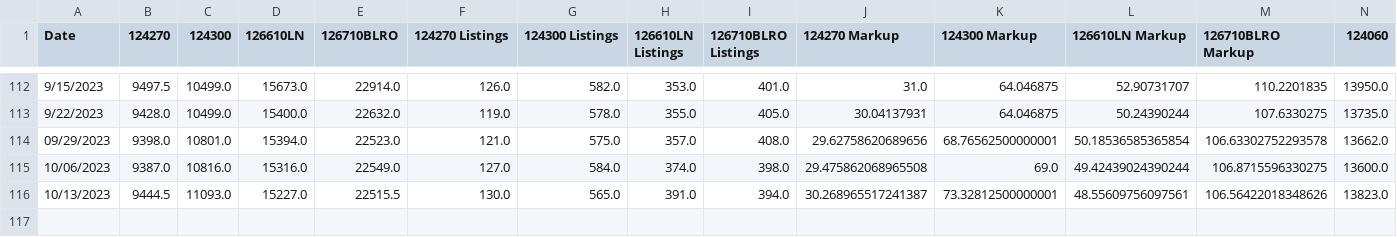
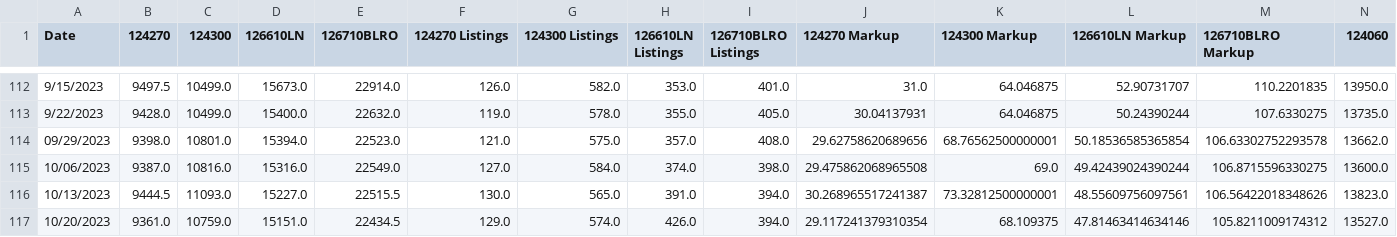
Before and after one commit to bobbypine/Rolex, a CSV file: Prices/Weekly_Median_Prices.csv, drawn as a sheet; only a part is shown, gaps mark what is left out; rows hold the shown columns only; the diff names each change by its address in the sheet, - before the commit and + after, or states it on an @@ line.

Commit message:
Pricing Updates

```diff
--- a/Prices/Weekly_Median_Prices.csv
+++ b/Prices/Weekly_Median_Prices.csv
+row 117: 10/20/2023 | 9361.0 | 10759.0 | 15151.0 | 22434.5 | 129.0 | 574.0 | 426.0 | 394.0 | 29.117241379310354 | 68.109375 | 47.81463414634146 | 105.8211009174312 | 13527.0
```
